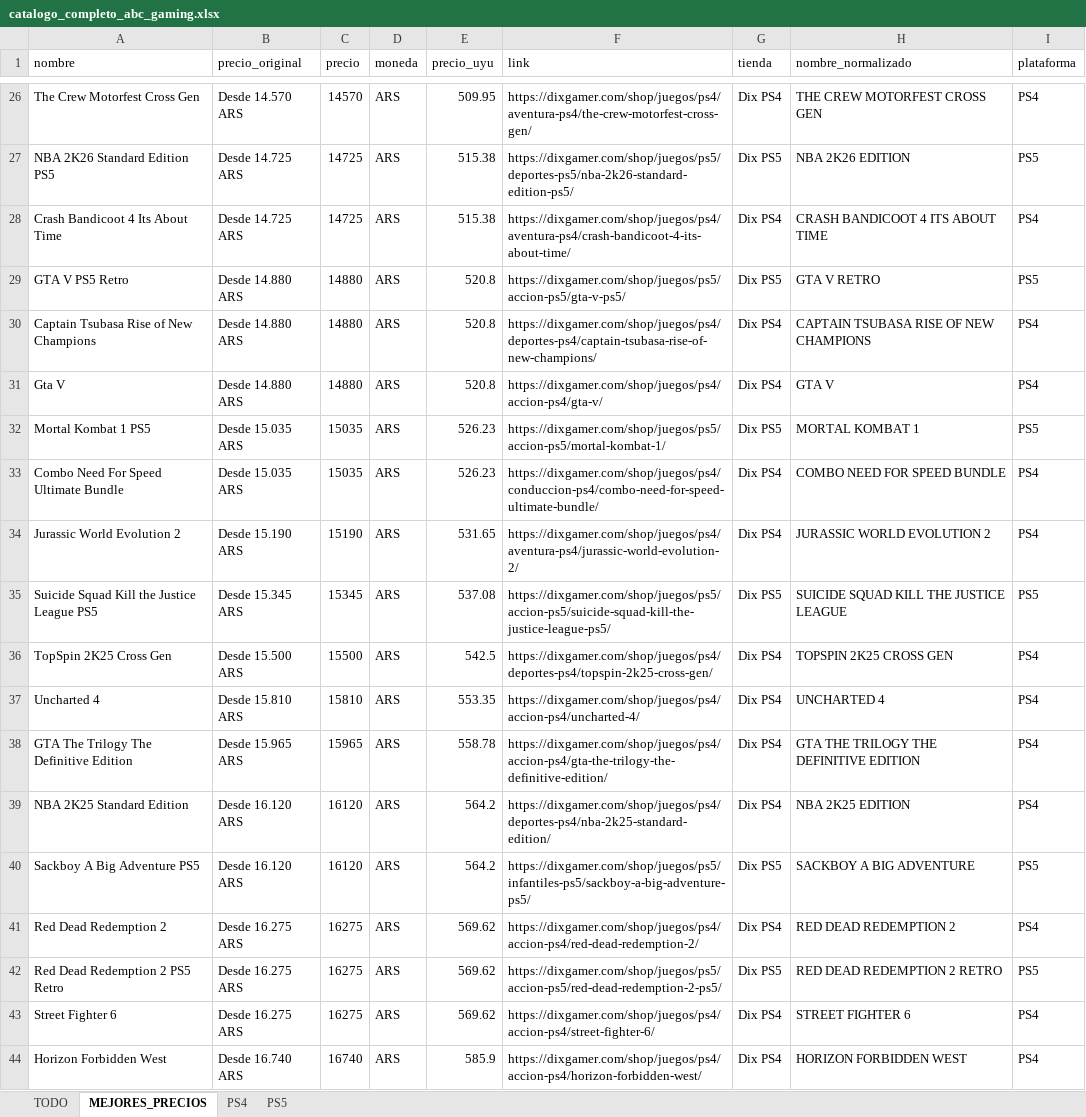
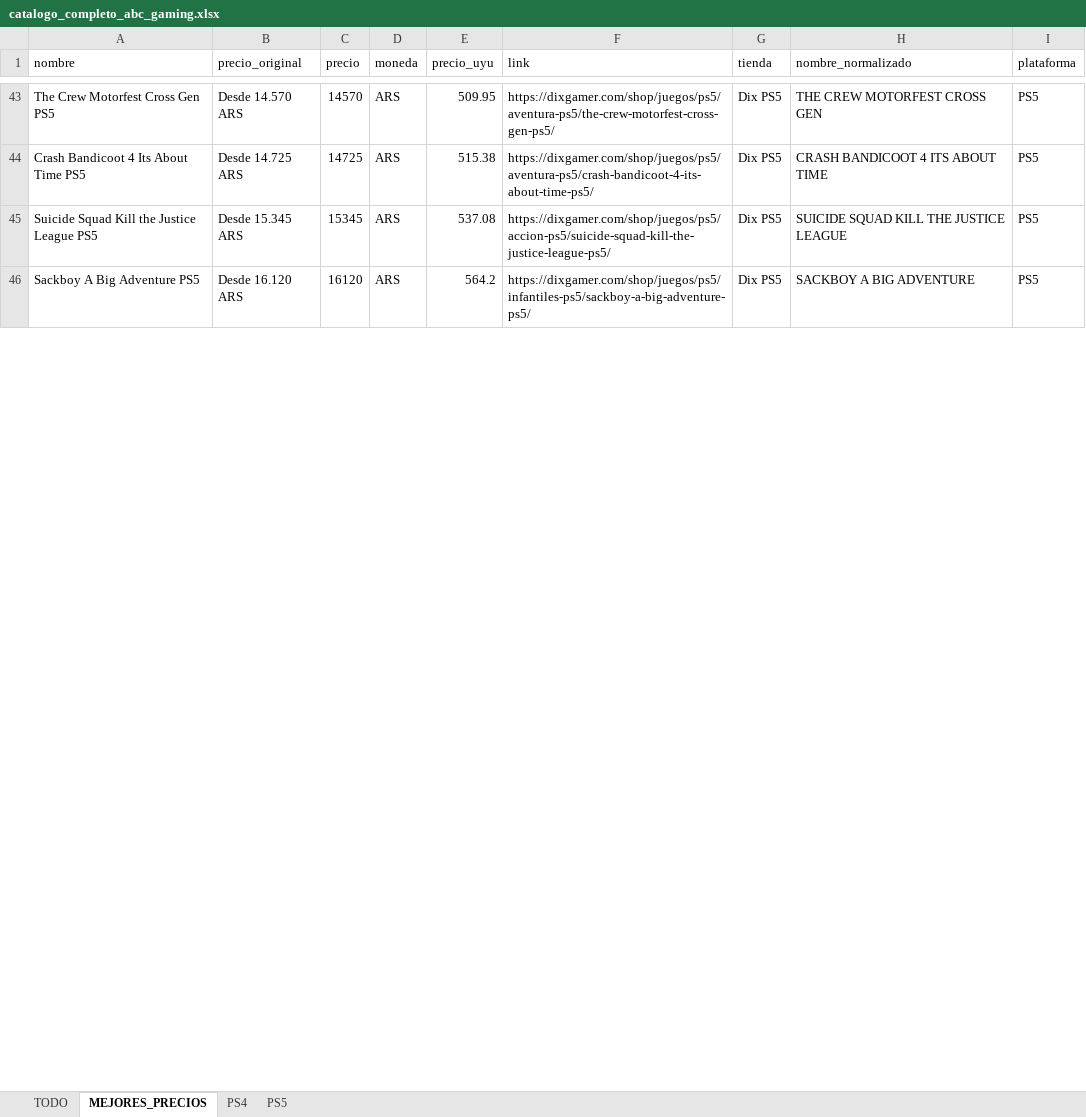
Before and after one commit to estebanlacerda1-jpg/scraper.py, an Excel workbook: catalogo_completo_abc_gaming.xlsx, sheet MEJORES_PRECIOS, drawn as a sheet; only a part is shown, gaps mark what is left out; values as stored, in another font and other column widths than the file's, no borders; removed rows and columns are numbered as before the commit, all else as after; the diff covers the shown part only; the diff names each change by its address in the sheet, - before the commit and + after, or states it on an @@ line.

```diff
--- a/catalogo_completo_abc_gaming.xlsx (sheet MEJORES_PRECIOS)
+++ b/catalogo_completo_abc_gaming.xlsx (sheet MEJORES_PRECIOS)
-A43 (nombre): The Crew Motorfest Cross Gen
+A43 (nombre): The Crew Motorfest Cross Gen PS5
-F43 (link): https://dixgamer.com/shop/juegos/ps4/aventura-ps4/the-crew-motorfest-cross-gen/
+F43 (link): https://dixgamer.com/shop/juegos/ps5/aventura-ps5/the-crew-motorfest-cross-gen-ps5/
-G43 (tienda): Dix PS4
+G43 (tienda): Dix PS5
-I43 (plataforma): PS4
+I43 (plataforma): PS5
-row 27: NBA 2K26 Standard Edition PS5 | Desde 14.725 ARS | 14725 | ARS | 515.38 | https://dixgamer.com/shop/juegos/ps5/deportes-ps5/nba-2k26-standard-edition-ps5/ | Dix PS5 | NBA 2K26 EDITION | PS5
-A44 (nombre): Crash Bandicoot 4 Its About Time
+A44 (nombre): Crash Bandicoot 4 Its About Time PS5
-F44 (link): https://dixgamer.com/shop/juegos/ps4/aventura-ps4/crash-bandicoot-4-its-about-time/
+F44 (link): https://dixgamer.com/shop/juegos/ps5/aventura-ps5/crash-bandicoot-4-its-about-time-ps5/
-G44 (tienda): Dix PS4
+G44 (tienda): Dix PS5
-I44 (plataforma): PS4
+I44 (plataforma): PS5
-row 29: GTA V PS5 Retro | Desde 14.880 ARS | 14880 | ARS | 520.8 | https://dixgamer.com/shop/juegos/ps5/accion-ps5/gta-v-ps5/ | Dix PS5 | GTA V RETRO | PS5
-row 30: Captain Tsubasa Rise of New Champions | Desde 14.880 ARS | 14880 | ARS | 520.8 | https://dixgamer.com/shop/juegos/ps4/deportes-ps4/captain-tsubasa-rise-of-new-champions/ | Dix PS4 | CAPTAIN TSUBASA RISE OF NEW CHAMPIONS | PS4
-row 31: Gta V | Desde 14.880 ARS | 14880 | ARS | 520.8 | https://dixgamer.com/shop/juegos/ps4/accion-ps4/gta-v/ | Dix PS4 | GTA V | PS4
-row 32: Mortal Kombat 1 PS5 | Desde 15.035 ARS | 15035 | ARS | 526.23 | https://dixgamer.com/shop/juegos/ps5/accion-ps5/mortal-kombat-1/ | Dix PS5 | MORTAL KOMBAT 1 | PS5
-row 33: Combo Need For Speed Ultimate Bundle | Desde 15.035 ARS | 15035 | ARS | 526.23 | https://dixgamer.com/shop/juegos/ps4/conduccion-ps4/combo-need-for-speed-ultimate-bundle/ | Dix PS4 | COMBO NEED FOR SPEED BUNDLE | PS4
-row 34: Jurassic World Evolution 2 | Desde 15.190 ARS | 15190 | ARS | 531.65 | https://dixgamer.com/shop/juegos/ps4/aventura-ps4/jurassic-world-evolution-2/ | Dix PS4 | JURASSIC WORLD EVOLUTION 2 | PS4
-row 36: TopSpin 2K25 Cross Gen | Desde 15.500 ARS | 15500 | ARS | 542.5 | https://dixgamer.com/shop/juegos/ps4/deportes-ps4/topspin-2k25-cross-gen/ | Dix PS4 | TOPSPIN 2K25 CROSS GEN | PS4
-row 37: Uncharted 4 | Desde 15.810 ARS | 15810 | ARS | 553.35 | https://dixgamer.com/shop/juegos/ps4/accion-ps4/uncharted-4/ | Dix PS4 | UNCHARTED 4 | PS4
-row 38: GTA The Trilogy The Definitive Edition | Desde 15.965 ARS | 15965 | ARS | 558.78 | https://dixgamer.com/shop/juegos/ps4/accion-ps4/gta-the-trilogy-the-definitive-edition/ | Dix PS4 | GTA THE TRILOGY THE DEFINITIVE EDITION | PS4
-row 39: NBA 2K25 Standard Edition | Desde 16.120 ARS | 16120 | ARS | 564.2 | https://dixgamer.com/shop/juegos/ps4/deportes-ps4/nba-2k25-standard-edition/ | Dix PS4 | NBA 2K25 EDITION | PS4
-row 41: Red Dead Redemption 2 | Desde 16.275 ARS | 16275 | ARS | 569.62 | https://dixgamer.com/shop/juegos/ps4/accion-ps4/red-dead-redemption-2/ | Dix PS4 | RED DEAD REDEMPTION 2 | PS4
-row 42: Red Dead Redemption 2 PS5 Retro | Desde 16.275 ARS | 16275 | ARS | 569.62 | https://dixgamer.com/shop/juegos/ps5/accion-ps5/red-dead-redemption-2-ps5/ | Dix PS5 | RED DEAD REDEMPTION 2 RETRO | PS5
-row 43: Street Fighter 6 | Desde 16.275 ARS | 16275 | ARS | 569.62 | https://dixgamer.com/shop/juegos/ps4/accion-ps4/street-fighter-6/ | Dix PS4 | STREET FIGHTER 6 | PS4
-row 44: Horizon Forbidden West | Desde 16.740 ARS | 16740 | ARS | 585.9 | https://dixgamer.com/shop/juegos/ps4/accion-ps4/horizon-forbidden-west/ | Dix PS4 | HORIZON FORBIDDEN WEST | PS4
```
Also changed, not shown: 61 added rows, 73 removed rows, 1 moved row and 41 edited cells elsewhere in this sheet, sheet TODO, sheet PS4, sheet PS5.
